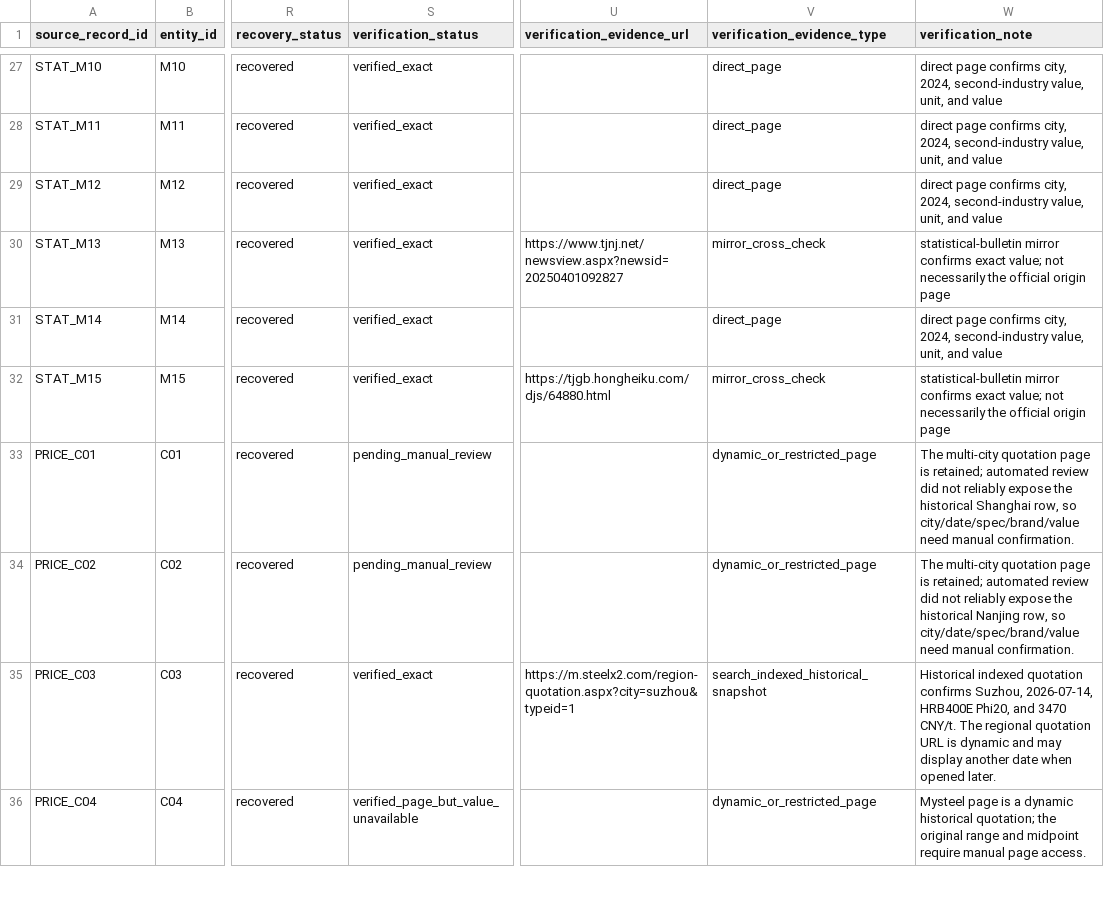
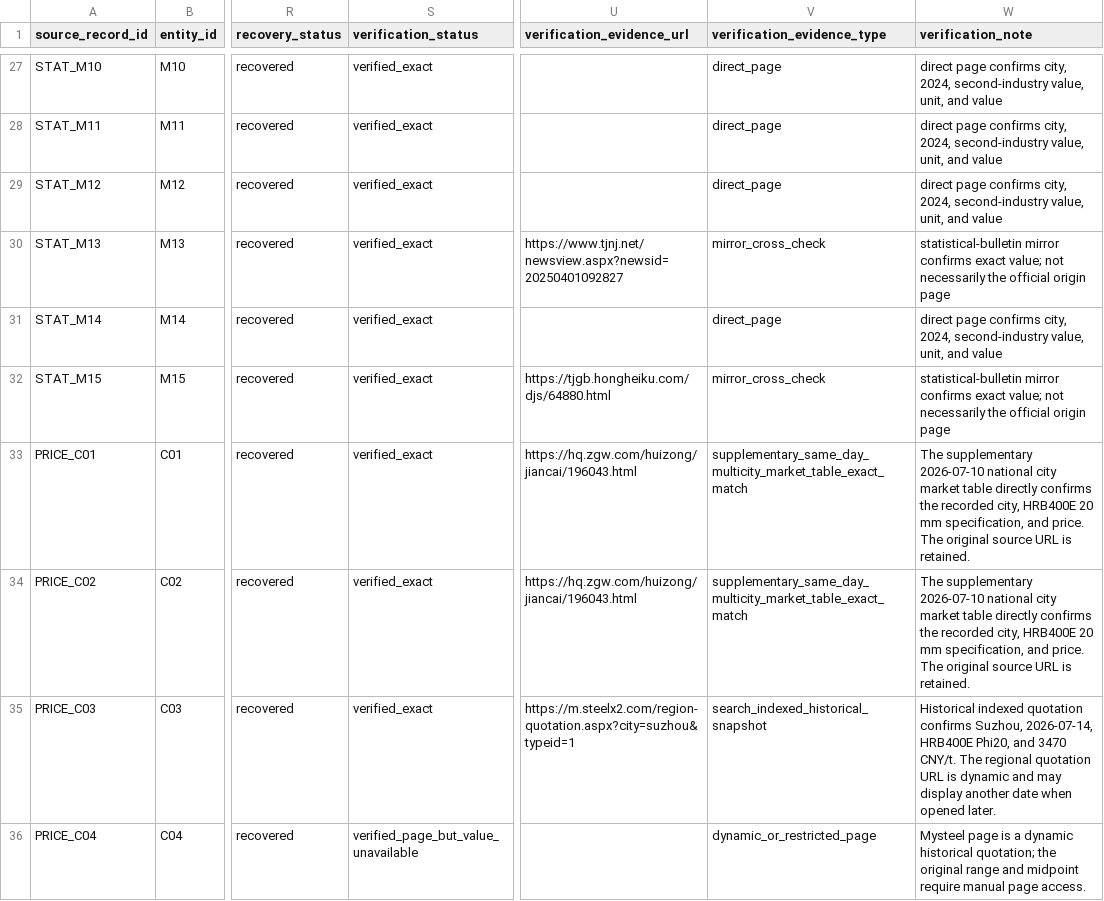
Before and after one commit to peizeyuSEU/Yangtze-River-Delta-Steel-Distribution-Network-Dataset, a CSV file: metadata/source_recovery_register.csv, drawn as a sheet; only a part is shown, gaps mark what is left out; the diff covers the shown part only; the diff names each change by its address in the sheet, - before the commit and + after, or states it on an @@ line.

Commit message:
Add exact supplementary steel price evidence

```diff
--- a/metadata/source_recovery_register.csv
+++ b/metadata/source_recovery_register.csv
-S33:S34 (verification_status): pending_manual_review
+S33:S34 (verification_status): verified_exact
-U33:U34 (verification_evidence_url): (empty)
+U33:U34 (verification_evidence_url): https://hq.zgw.com/huizong/jiancai/196043.html
-V33:V34 (verification_evidence_type): dynamic_or_restricted_page
+V33:V34 (verification_evidence_type): supplementary_same_day_multicity_market_table_exact_match
-W33 (verification_note): The multi-city quotation page is retained; automated review did not reliably expose the historical Shanghai row, so city/date/spec/brand/value need manual confirmation.
+W33 (verification_note): The supplementary 2026-07-10 national city market table directly confirms the recorded city, HRB400E 20 mm specification, and price. The original source URL is retained.
-W34 (verification_note): The multi-city quotation page is retained; automated review did not reliably expose the historical Nanjing row, so city/date/spec/brand/value need manual confirmation.
+W34 (verification_note): The supplementary 2026-07-10 national city market table directly confirms the recorded city, HRB400E 20 mm specification, and price. The original source URL is retained.
```
Also changed, not shown: 12 edited cells elsewhere in this file, 3 other files.
